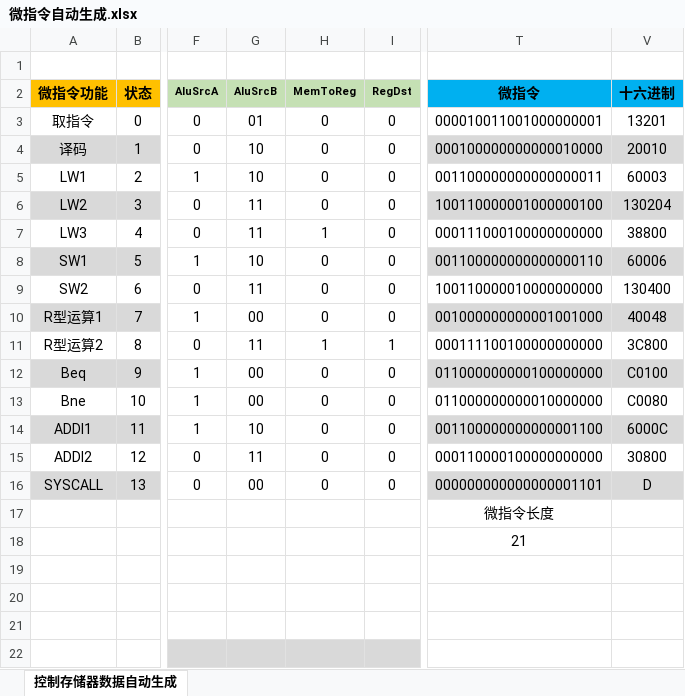
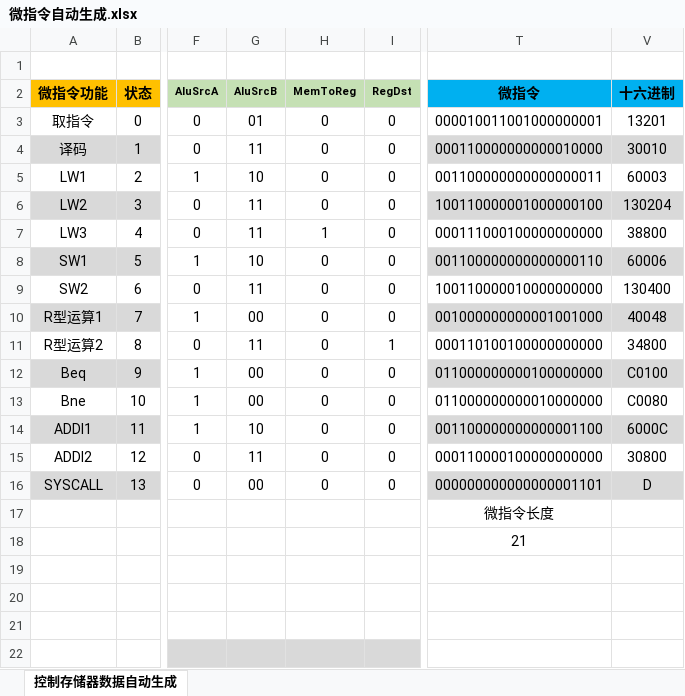
Before and after one commit to smdsbz/computer-composition-experiment, an Excel workbook: Exp04_CPU/微指令自动生成.xlsx, sheet 控制存储器数据自动生成, drawn as a sheet; only a part is shown, gaps mark what is left out; values as stored, in another font and other column widths than the file's, no borders; conditional formats not drawn; the diff names each change by its address in the sheet, - before the commit and + after, or states it on an @@ line.

```diff
--- a/Exp04_CPU/微指令自动生成.xlsx (sheet 控制存储器数据自动生成)
+++ b/Exp04_CPU/微指令自动生成.xlsx (sheet 控制存储器数据自动生成)
-G4 (AluSrcB): 10
+G4 (AluSrcB): 11
-T4 (微指令): 000100000000000010000
+T4 (微指令): 000110000000000010000
-V4 (十六进制): 20010
+V4 (十六进制): 30010
-H11 (MemToReg): 1
+H11 (MemToReg): 0
-T11 (微指令): 000111100100000000000
+T11 (微指令): 000110100100000000000
-V11 (十六进制): 3C800
+V11 (十六进制): 34800
```
Also changed, not shown: hidden cells, 2 other files.
